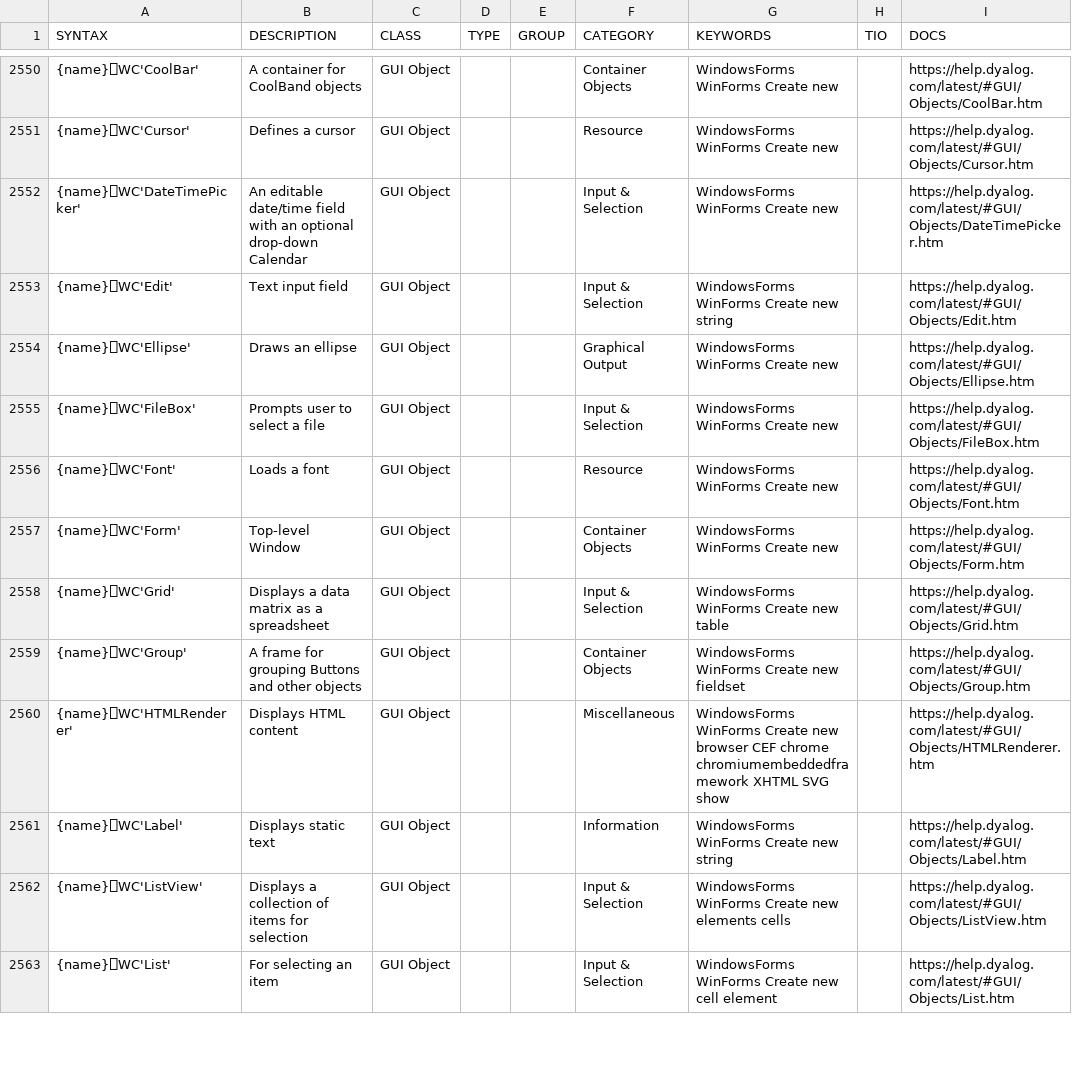
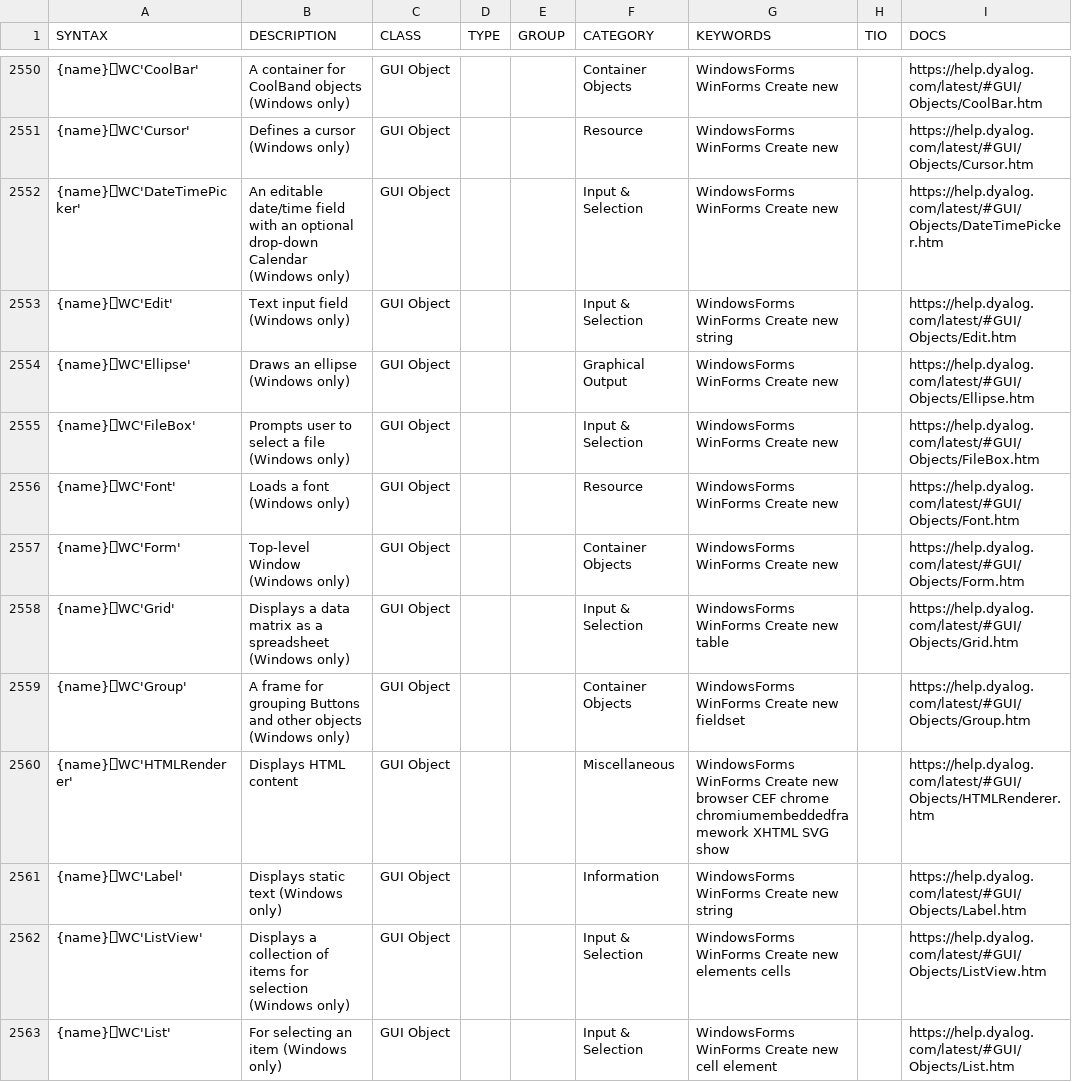
Before and after one commit to abrudz/aplcart, a TSV file: table.tsv, drawn as a sheet; only a part is shown, gaps mark what is left out; the diff covers the shown part only; the diff names each change by its address in the sheet, - before the commit and + after, or states it on an @@ line.

Commit message:
mark GUI object as Windows only

```diff
--- a/table.tsv
+++ b/table.tsv
-B2550 (DESCRIPTION): A container for CoolBand objects
+B2550 (DESCRIPTION): A container for CoolBand objects (Windows only)
-B2551 (DESCRIPTION): Defines a cursor
+B2551 (DESCRIPTION): Defines a cursor (Windows only)
-B2552 (DESCRIPTION): …drop-down Calendar
+B2552 (DESCRIPTION): …drop-down Calendar (Windows only)
-B2553 (DESCRIPTION): Text input field
+B2553 (DESCRIPTION): Text input field (Windows only)
-B2554 (DESCRIPTION): Draws an ellipse
+B2554 (DESCRIPTION): Draws an ellipse (Windows only)
-B2555 (DESCRIPTION): Prompts user to select a file
+B2555 (DESCRIPTION): Prompts user to select a file (Windows only)
-B2556 (DESCRIPTION): Loads a font
+B2556 (DESCRIPTION): Loads a font (Windows only)
-B2557 (DESCRIPTION): Top-level Window
+B2557 (DESCRIPTION): Top-level Window (Windows only)
-B2558 (DESCRIPTION): …a spreadsheet
+B2558 (DESCRIPTION): …a spreadsheet (Windows only)
-B2559 (DESCRIPTION): …other objects
+B2559 (DESCRIPTION): …other objects (Windows only)
-B2561 (DESCRIPTION): Displays static text
+B2561 (DESCRIPTION): Displays static text (Windows only)
-B2562 (DESCRIPTION): …for selection
+B2562 (DESCRIPTION): …for selection (Windows only)
-B2563 (DESCRIPTION): For selecting an item
+B2563 (DESCRIPTION): For selecting an item (Windows only)
```
Also changed, not shown: 57 edited cells elsewhere in this file.
